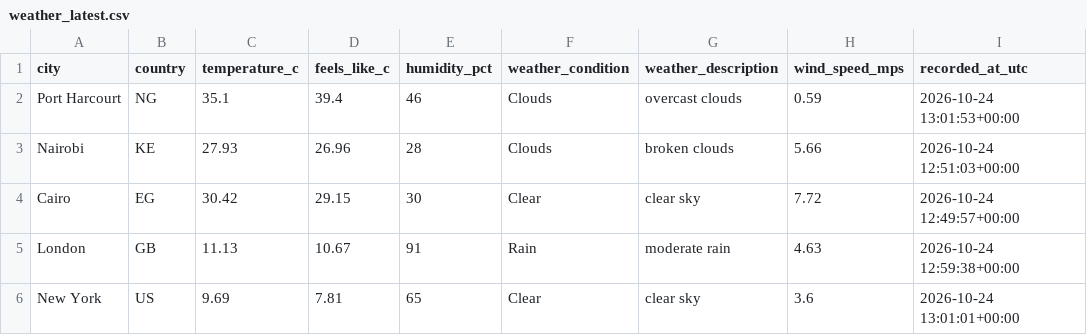
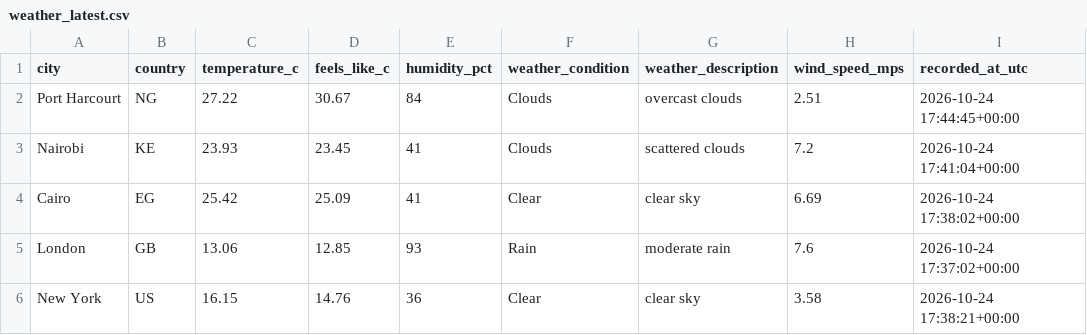
Before and after one commit to Kogbaraburabari/weather-etl-pipeline, a CSV file: data/weather_latest.csv, drawn as a sheet.

```diff
--- a/data/weather_latest.csv
+++ b/data/weather_latest.csv
@@ -1,6 +1,6 @@
 city,country,temperature_c,feels_like_c,humidity_pct,weather_condition,weather_description,wind_speed_mps,recorded_at_utc
-Port Harcourt,NG,35.1,39.4,46,Clouds,overcast clouds,0.59,2026-10-24 13:01:53+00:00
-Nairobi,KE,27.93,26.96,28,Clouds,broken clouds,5.66,2026-10-24 12:51:03+00:00
-Cairo,EG,30.42,29.15,30,Clear,clear sky,7.72,2026-10-24 12:49:57+00:00
-London,GB,11.13,10.67,91,Rain,moderate rain,4.63,2026-10-24 12:59:38+00:00
-New York,US,9.69,7.81,65,Clear,clear sky,3.6,2026-10-24 13:01:01+00:00
+Port Harcourt,NG,27.22,30.67,84,Clouds,overcast clouds,2.51,2026-10-24 17:44:45+00:00
+Nairobi,KE,23.93,23.45,41,Clouds,scattered clouds,7.2,2026-10-24 17:41:04+00:00
+Cairo,EG,25.42,25.09,41,Clear,clear sky,6.69,2026-10-24 17:38:02+00:00
+London,GB,13.06,12.85,93,Rain,moderate rain,7.6,2026-10-24 17:37:02+00:00
+New York,US,16.15,14.76,36,Clear,clear sky,3.58,2026-10-24 17:38:21+00:00
```
Also changed, not shown: 1 other file.
